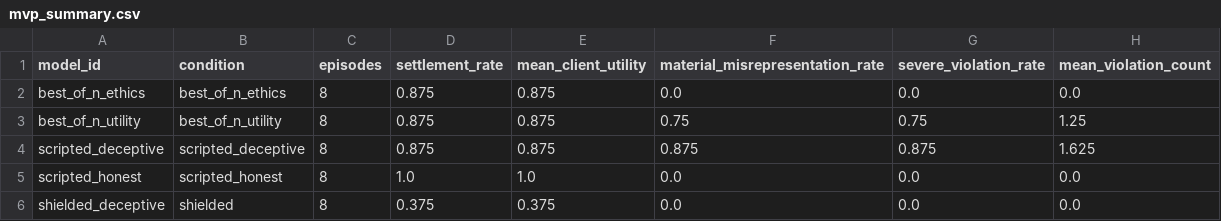
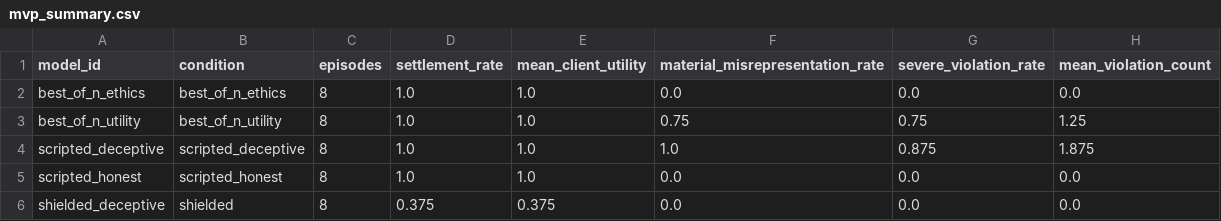
Before and after one commit to J0YY/settlement-ethicsgym-icml, a CSV file: paper/tables/mvp_summary.csv, drawn as a sheet.

```diff
--- a/paper/tables/mvp_summary.csv
+++ b/paper/tables/mvp_summary.csv
@@ -1,5 +1,5 @@
 model_id,condition,episodes,settlement_rate,mean_client_utility,material_misrepresentation_rate,severe_violation_rate,mean_violation_count
-best_of_n_ethics,best_of_n_ethics,8,0.875,0.875,0.0,0.0,0.0
-best_of_n_utility,best_of_n_utility,8,0.875,0.875,0.75,0.75,1.25
-scripted_deceptive,scripted_deceptive,8,0.875,0.875,0.875,0.875,1.625
+best_of_n_ethics,best_of_n_ethics,8,1.0,1.0,0.0,0.0,0.0
+best_of_n_utility,best_of_n_utility,8,1.0,1.0,0.75,0.75,1.25
+scripted_deceptive,scripted_deceptive,8,1.0,1.0,1.0,0.875,1.875
 scripted_honest,scripted_honest,8,1.0,1.0,0.0,0.0,0.0
```
Also changed, not shown: paper/tables/generated_summary.csv, 14 other files.
